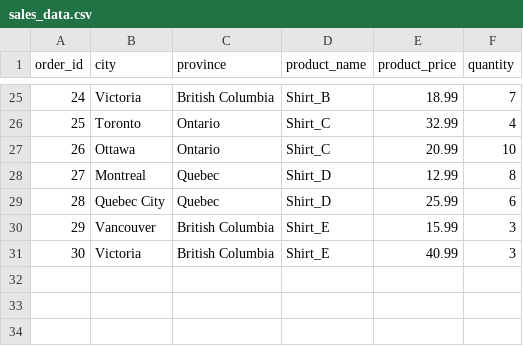
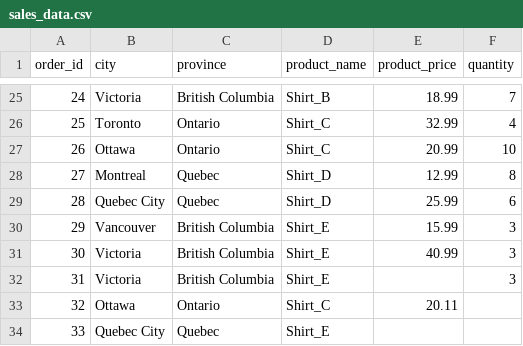
Before and after one commit to tofighi/BigData, a CSV file: datasets/sales/sales_data.csv, drawn as a sheet; only a part is shown, gaps mark what is left out; the diff names each change by its address in the sheet, - before the commit and + after, or states it on an @@ line.

Commit message:
Update sales_data.csv

```diff
--- a/datasets/sales/sales_data.csv
+++ b/datasets/sales/sales_data.csv
+row 32: 31 | Victoria | British Columbia | Shirt_E |  | 3
+row 33: 32 | Ottawa | Ontario | Shirt_C | 20.11
+row 34: 33 | Quebec City | Quebec | Shirt_E
```
